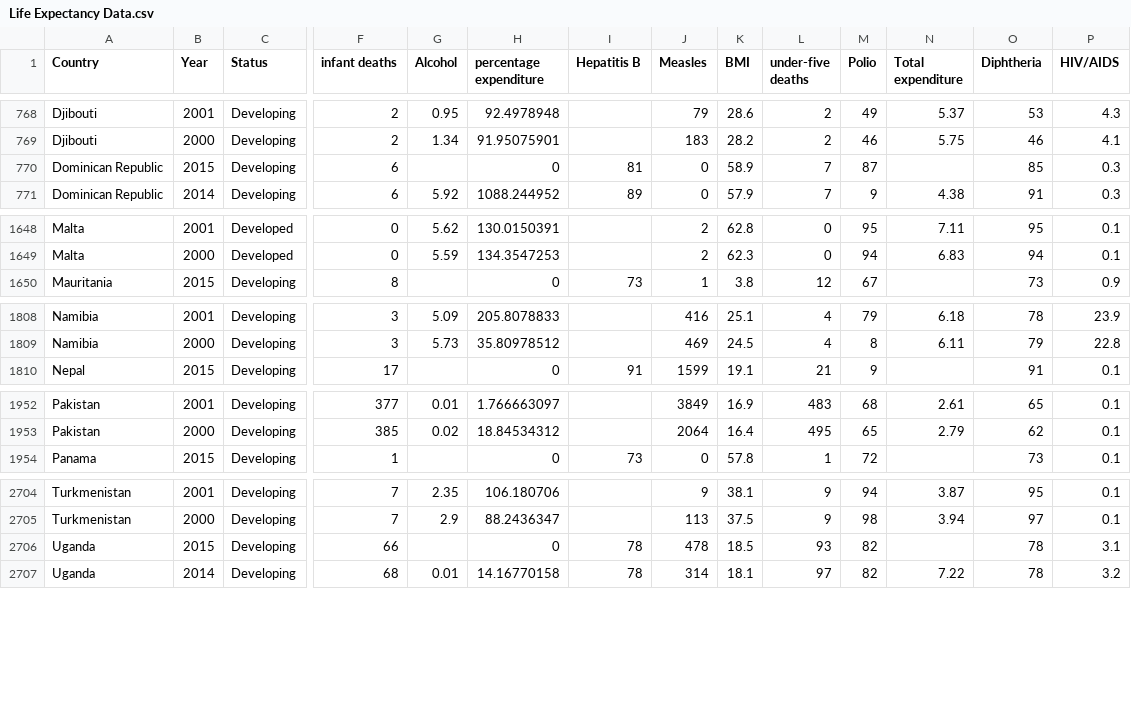
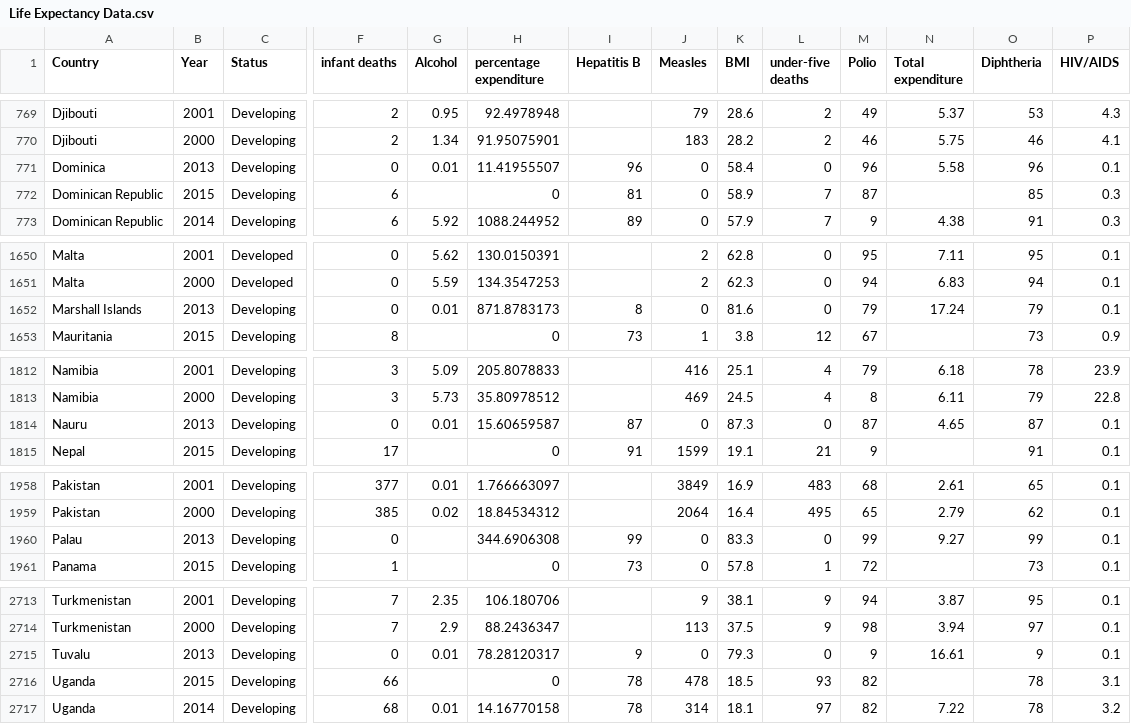
Before and after one commit to GoSearchGoole/FIT3179-Data-Visualization-2, a CSV file: data/Life Expectancy Data.csv, drawn as a sheet; only a part is shown, gaps mark what is left out; rows hold the shown columns only; the diff covers the shown part only; the diff names each change by its address in the sheet, - before the commit and + after, or states it on an @@ line.

Commit message:
New Data & data address update

```diff
--- a/data/Life Expectancy Data.csv
+++ b/data/Life Expectancy Data.csv
+row 771: Dominica | 2013 | Developing | 0 | 0.01 | 11.41955507 | 96 | 0 | 58.4 | 0 | 96 | 5.58 | 96 | 0.1
+row 1652: Marshall Islands | 2013 | Developing | 0 | 0.01 | 871.8783173 | 8 | 0 | 81.6 | 0 | 79 | 17.24 | 79 | 0.1
+row 1814: Nauru | 2013 | Developing | 0 | 0.01 | 15.60659587 | 87 | 0 | 87.3 | 0 | 87 | 4.65 | 87 | 0.1
+row 1960: Palau | 2013 | Developing | 0 |  | 344.6906308 | 99 | 0 | 83.3 | 0 | 99 | 9.27 | 99 | 0.1
+row 2715: Tuvalu | 2013 | Developing | 0 | 0.01 | 78.28120317 | 9 | 0 | 79.3 | 0 | 9 | 16.61 | 9 | 0.1
```
Also changed, not shown: 5 added rows elsewhere in this file, 5 other files.
